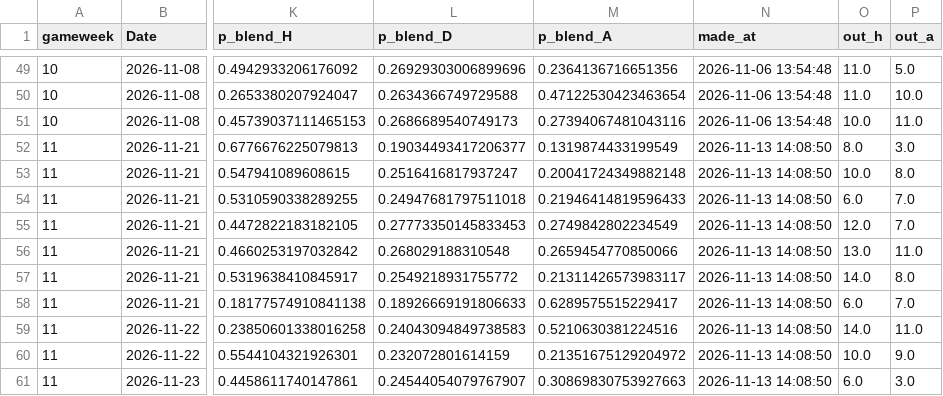
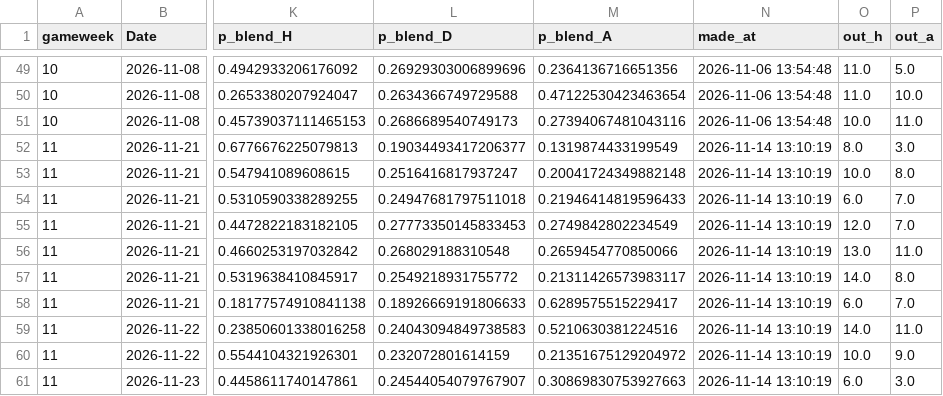
Before and after one commit to godfr3yyy/Tracked, a CSV file: predictions/log.csv, drawn as a sheet; only a part is shown, gaps mark what is left out; the diff names each change by its address in the sheet, - before the commit and + after, or states it on an @@ line.

```diff
--- a/predictions/log.csv
+++ b/predictions/log.csv
-N52:N61 (made_at): 2026-11-13 14:08:50
+N52:N61 (made_at): 2026-11-14 13:10:19
```
Also changed, not shown: 2 other files.
